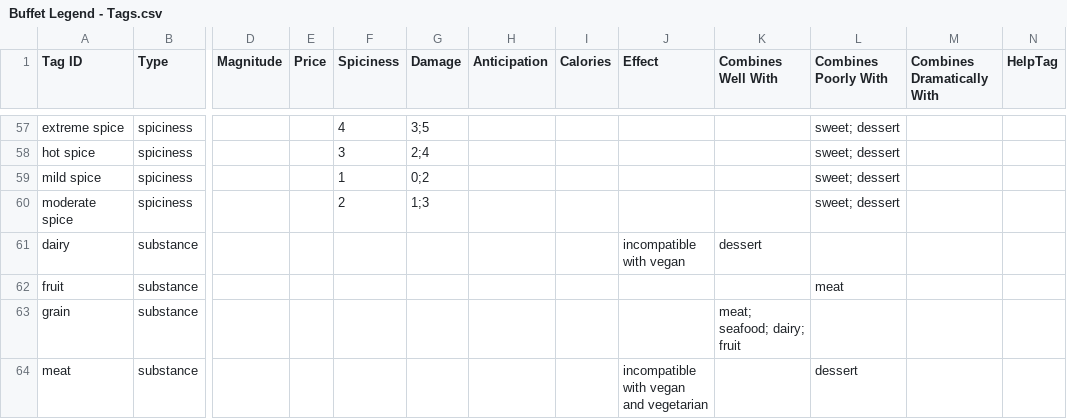
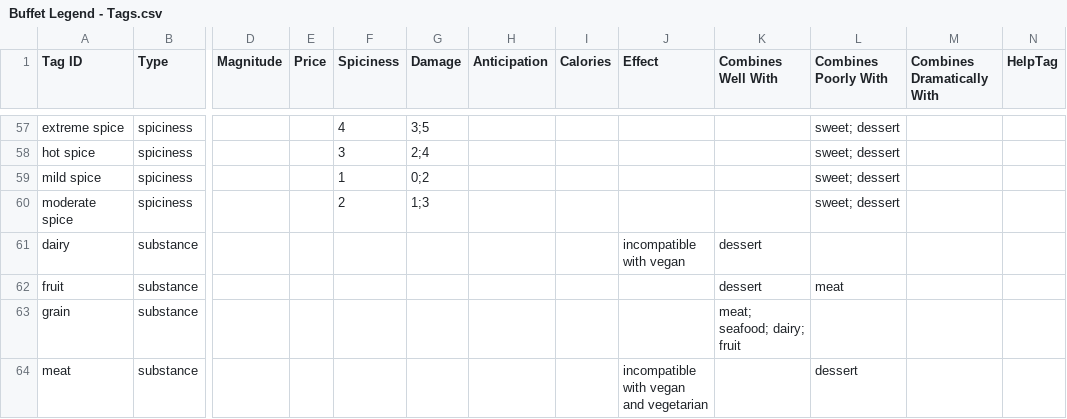
Before and after one commit to schwin42/Buffet-Hero, a CSV file: Assets/Data/Buffet Legend - Tags.csv, drawn as a sheet; only a part is shown, gaps mark what is left out; the diff names each change by its address in the sheet, - before the commit and + after, or states it on an @@ line.

```diff
--- a/Assets/Data/Buffet Legend - Tags.csv
+++ b/Assets/Data/Buffet Legend - Tags.csv
-K62 (Combines Well With): (empty)
+K62 (Combines Well With): dessert
```
Also changed, not shown: Assets/Data/Buffet Legend - Food Attributes.csv, 24 other files.
